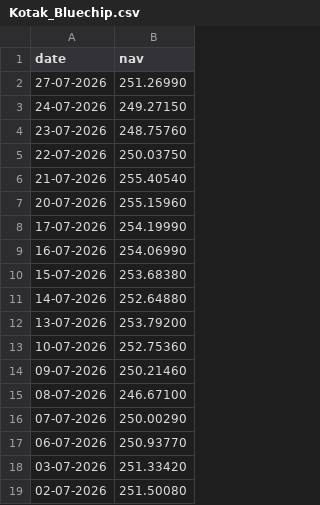
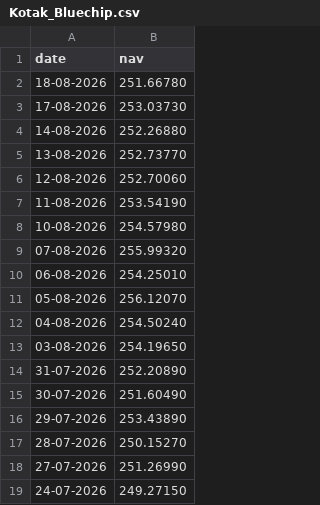
Before and after one commit to swathi2005-icca/mutual-fund-data-analysis, a CSV file: data/raw/Kotak_Bluechip.csv, drawn as a sheet; only a part is shown; the shorter side is filled out with more unchanged rows.

```diff
--- a/data/raw/Kotak_Bluechip.csv
+++ b/data/raw/Kotak_Bluechip.csv
@@ -1,2 +1,18 @@
 date,nav
+18-08-2026,251.66780
+17-08-2026,253.03730
+14-08-2026,252.26880
+13-08-2026,252.73770
+12-08-2026,252.70060
+11-08-2026,253.54190
+10-08-2026,254.57980
+07-08-2026,255.99320
+06-08-2026,254.25010
+05-08-2026,256.12070
+04-08-2026,254.50240
+03-08-2026,254.19650
+31-07-2026,252.20890
+30-07-2026,251.60490
+29-07-2026,253.43890
+28-07-2026,250.15270
 27-07-2026,251.26990
```
Also changed, not shown: data/raw/Axis_Bluechip.csv, data/raw/ICICI_Bluechip.csv, 5 other files.
